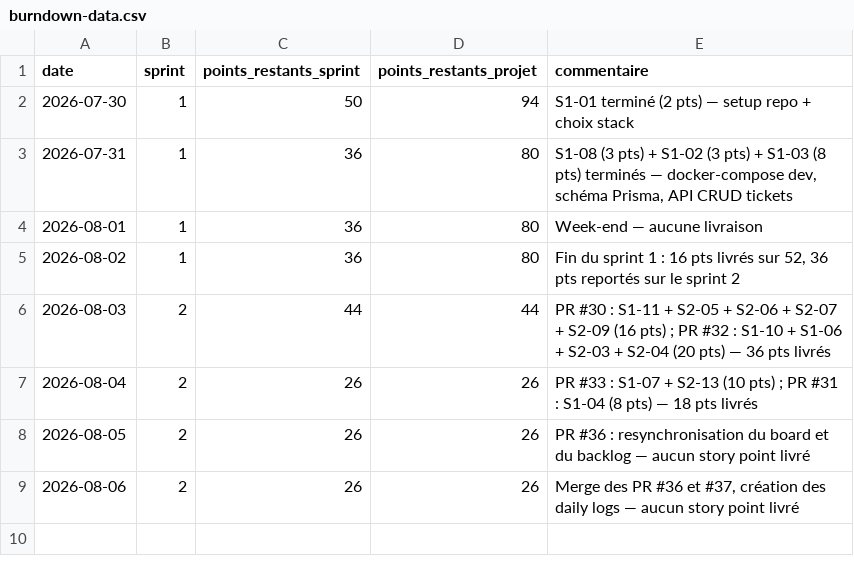
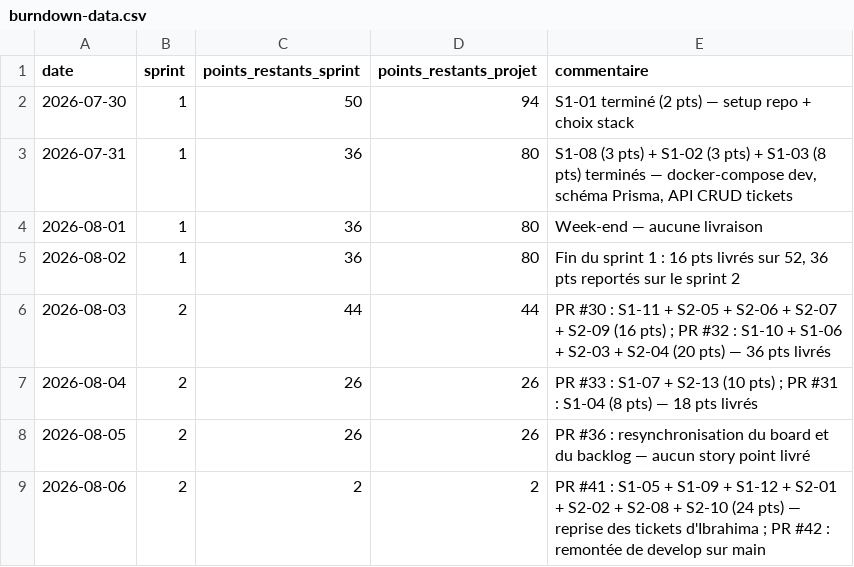
Before and after one commit to ArthurDescourvieres/TaskForge, a CSV file: pm/burndown-data.csv, drawn as a sheet.

Commit message:
docs(soutenance): support de presentation genere par script
Produit docs/presentation.pdf, 12 diapositives 16:9 : produit, architecture,
ADR, observabilite, qualite, Docker, gestion de sprint, velocite,
retrospective et livrables.

Genere par docs/generate_presentation.py, comme le burn-down et le diagramme
de composants : les chiffres viennent du depot et le support se regenere
apres un merge au lieu d'etre repris a la main. La hauteur des encadres est
calculee depuis leur contenu, sinon les dernieres lignes debordent des que
le texte change.

Le burn-down est mis a jour avec la livraison du 06/08 : les 24 points
repris sur les tickets d'Ibrahima (PR #41) font passer le reste a faire de
26 a 2 points. Sans cela le graphique embarque dans le support contredisait
le total annonce sur la diapositive suivante.

```diff
--- a/pm/burndown-data.csv
+++ b/pm/burndown-data.csv
@@ -8,2 +8,2 @@ date,sprint,points_restants_sprint,points_restants_projet,commentaire
 2026-08-05,2,26,26,"PR #36 : resynchronisation du board et du backlog — aucun story point livré"
-2026-08-06,2,26,26,"Merge des PR #36 et #37, création des daily logs — aucun story point livré"
+2026-08-06,2,2,2,"PR #41 : S1-05 + S1-09 + S1-12 + S2-01 + S2-02 + S2-08 + S2-10 (24 pts) — reprise des tickets d'Ibrahima ; PR #42 : remontée de develop sur main"
```
Also changed, not shown: 5 other files.
